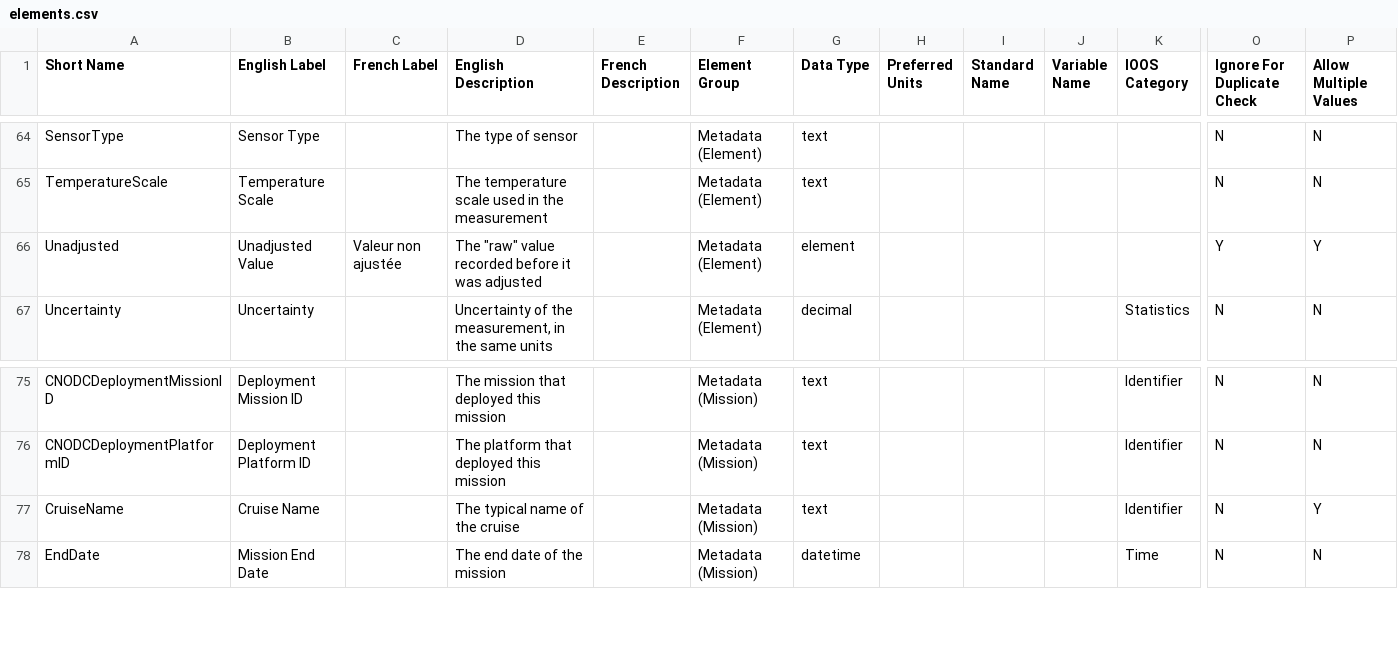
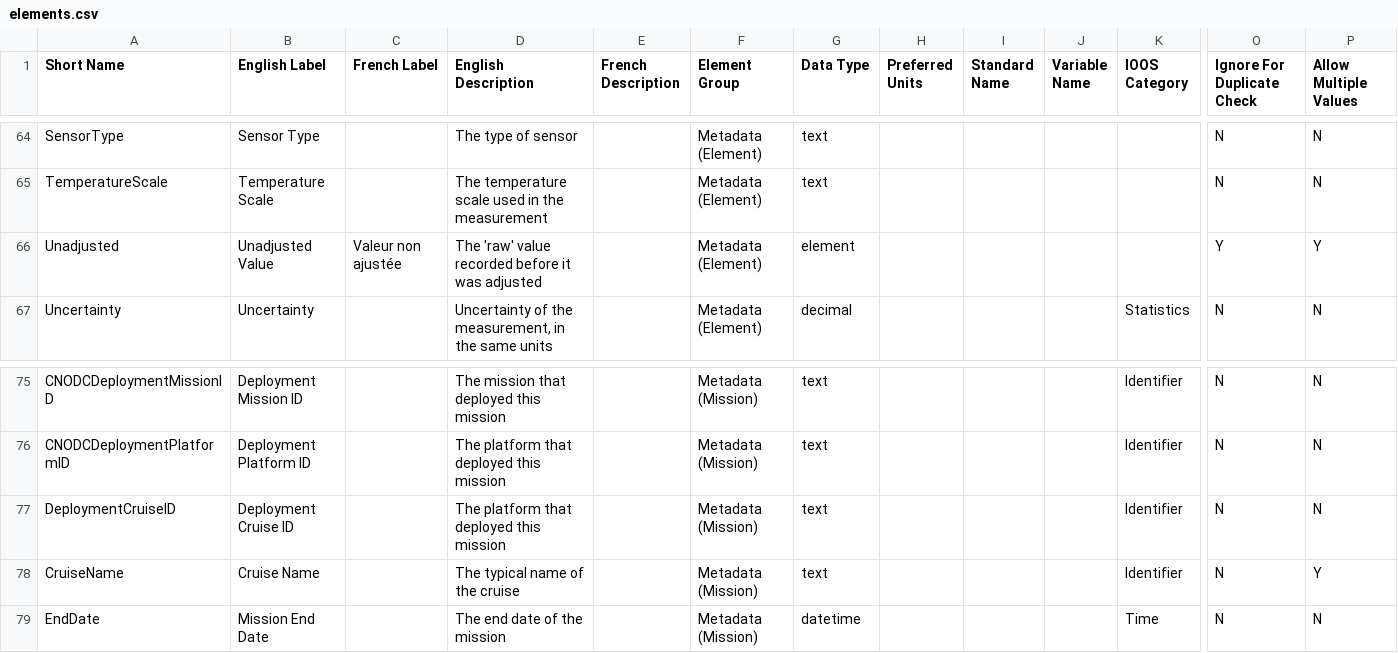
Before and after one commit to dfo-meds/cnodc, a CSV file: vocab/data/elements.csv, drawn as a sheet; only a part is shown, gaps mark what is left out; rows hold the shown columns only; the diff names each change by its address in the sheet, - before the commit and + after, or states it on an @@ line.

```diff
--- a/vocab/data/elements.csv
+++ b/vocab/data/elements.csv
-D66 (English Description): The "raw" value recorded…
+D66 (English Description): The 'raw' value recorded…
+row 77: DeploymentCruiseID | Deployment Cruise ID |  | The platform that deployed this mission |  | Metadata (Mission) | text |  |  |  | Identifier | N | N
```
Also changed, not shown: 2 other files.
